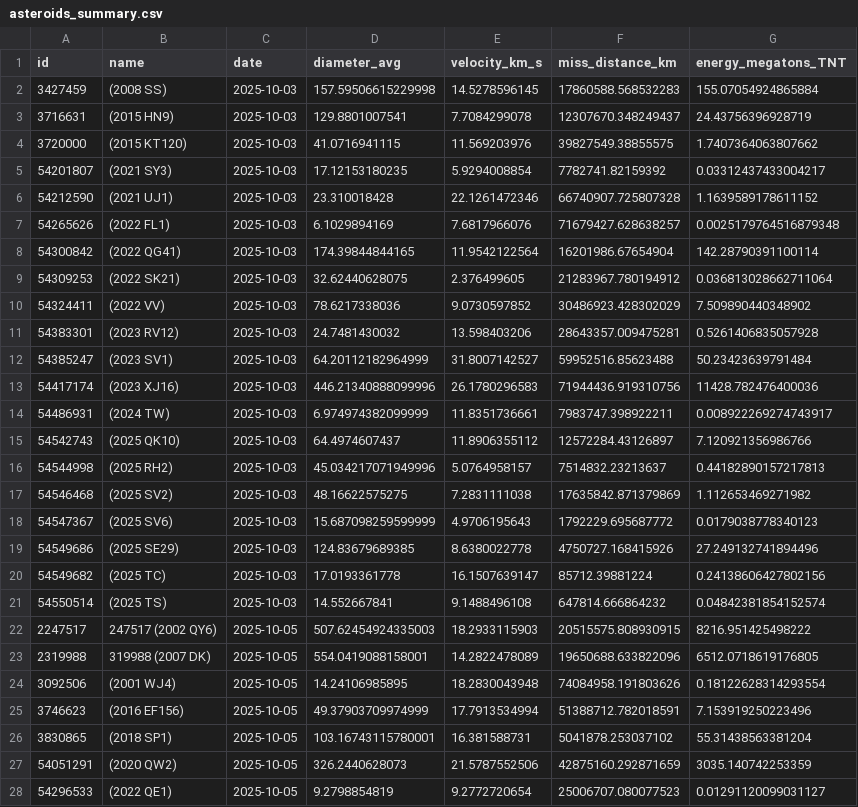
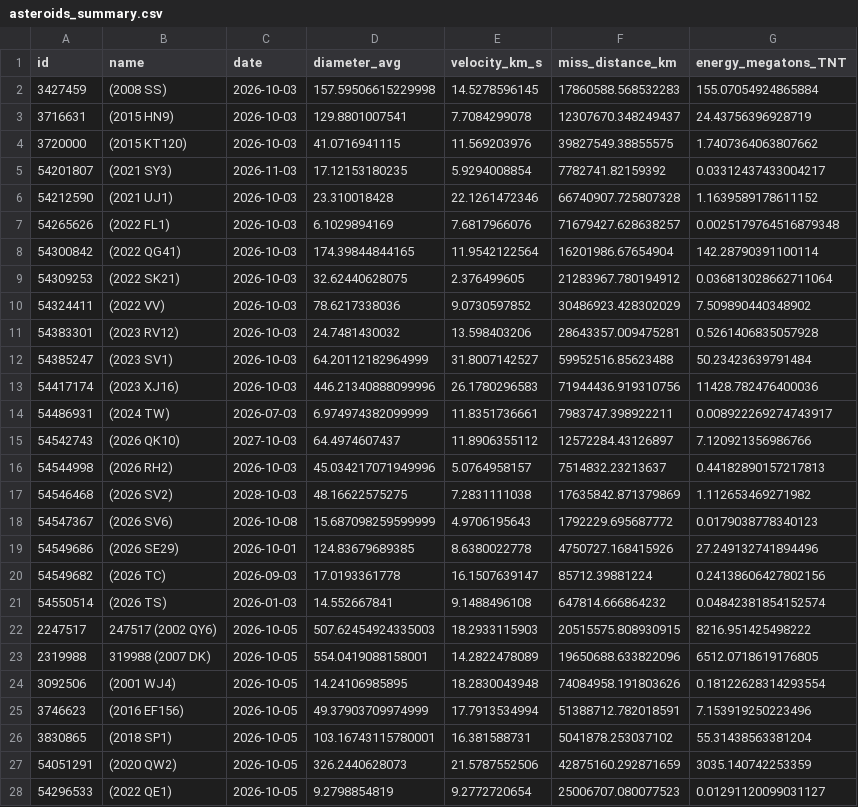
Before and after one commit to Tojan-Naiem/hack, a CSV file: data/incoming/asteroids_summary.csv, drawn as a sheet; only a part is shown; the diff covers the shown part only.

```diff
--- a/data/incoming/asteroids_summary.csv
+++ b/data/incoming/asteroids_summary.csv
@@ -1,28 +1,28 @@
 id,name,date,diameter_avg,velocity_km_s,miss_distance_km,energy_megatons_TNT
-3427459,(2008 SS),2025-10-03,157.59506615229998,14.5278596145,17860588.568532283,155.07054924865884
-3716631,(2015 HN9),2025-10-03,129.8801007541,7.7084299078,12307670.348249437,24.43756396928719
-3720000,(2015 KT120),2025-10-03,41.0716941115,11.569203976,39827549.38855575,1.7407364063807662
-54201807,(2021 SY3),2025-10-03,17.12153180235,5.9294008854,7782741.82159392,0.03312437433004217
-54212590,(2021 UJ1),2025-10-03,23.310018428,22.1261472346,66740907.725807328,1.1639589178611152
-54265626,(2022 FL1),2025-10-03,6.1029894169,7.6817966076,71679427.628638257,0.0025179764516879348
-54300842,(2022 QG41),2025-10-03,174.39844844165,11.9542122564,16201986.67654904,142.28790391100114
-54309253,(2022 SK21),2025-10-03,32.62440628075,2.376499605,21283967.780194912,0.036813028662711064
-54324411,(2022 VV),2025-10-03,78.6217338036,9.0730597852,30486923.428302029,7.509890440348902
-54383301,(2023 RV12),2025-10-03,24.7481430032,13.598403206,28643357.009475281,0.5261406835057928
-54385247,(2023 SV1),2025-10-03,64.20112182964999,31.8007142527,59952516.85623488,50.23423639791484
-54417174,(2023 XJ16),2025-10-03,446.21340888099996,26.1780296583,71944436.919310756,11428.782476400036
-54486931,(2024 TW),2025-10-03,6.974974382099999,11.8351736661,7983747.398922211,0.008922269274743917
-54542743,(2025 QK10),2025-10-03,64.4974607437,11.8906355112,12572284.43126897,7.120921356986766
-54544998,(2025 RH2),2025-10-03,45.034217071949996,5.0764958157,7514832.23213637,0.44182890157217813
-54546468,(2025 SV2),2025-10-03,48.16622575275,7.2831111038,17635842.871379869,1.112653469271982
-54547367,(2025 SV6),2025-10-03,15.687098259599999,4.9706195643,1792229.695687772,0.0179038778340123
-54549686,(2025 SE29),2025-10-03,124.83679689385,8.6380022778,4750727.168415926,27.249132741894496
-54549682,(2025 TC),2025-10-03,17.0193361778,16.1507639147,85712.39881224,0.24138606427802156
-54550514,(2025 TS),2025-10-03,14.552667841,9.1488496108,647814.666864232,0.04842381854152574
-2247517,247517 (2002 QY6),2025-10-05,507.62454924335003,18.2933115903,20515575.808930915,8216.951425498222
-2319988,319988 (2007 DK),2025-10-05,554.0419088158001,14.2822478089,19650688.633822096,6512.0718619176805
-3092506,(2001 WJ4),2025-10-05,14.24106985895,18.2830043948,74084958.191803626,0.18122628314293554
-3746623,(2016 EF156),2025-10-05,49.37903709974999,17.7913534994,51388712.782018591,7.153919250223496
-3830865,(2018 SP1),2025-10-05,103.16743115780001,16.381588731,5041878.253037102,55.31438563381204
-54051291,(2020 QW2),2025-10-05,326.2440628073,21.5787552506,42875160.292871659,3035.140742253359
-54296533,(2022 QE1),2025-10-05,9.2798854819,9.2772720654,25006707.080077523,0.01291120099031127
+3427459,(2008 SS),2026-10-03,157.59506615229998,14.5278596145,17860588.568532283,155.07054924865884
+3716631,(2015 HN9),2026-10-03,129.8801007541,7.7084299078,12307670.348249437,24.43756396928719
+3720000,(2015 KT120),2026-10-03,41.0716941115,11.569203976,39827549.38855575,1.7407364063807662
+54201807,(2021 SY3),2026-11-03,17.12153180235,5.9294008854,7782741.82159392,0.03312437433004217
+54212590,(2021 UJ1),2026-10-03,23.310018428,22.1261472346,66740907.725807328,1.1639589178611152
+54265626,(2022 FL1),2026-10-03,6.1029894169,7.6817966076,71679427.628638257,0.0025179764516879348
+54300842,(2022 QG41),2026-10-03,174.39844844165,11.9542122564,16201986.67654904,142.28790391100114
+54309253,(2022 SK21),2026-10-03,32.62440628075,2.376499605,21283967.780194912,0.036813028662711064
+54324411,(2022 VV),2026-10-03,78.6217338036,9.0730597852,30486923.428302029,7.509890440348902
+54383301,(2023 RV12),2026-10-03,24.7481430032,13.598403206,28643357.009475281,0.5261406835057928
+54385247,(2023 SV1),2026-10-03,64.20112182964999,31.8007142527,59952516.85623488,50.23423639791484
+54417174,(2023 XJ16),2026-10-03,446.21340888099996,26.1780296583,71944436.919310756,11428.782476400036
+54486931,(2024 TW),2026-07-03,6.974974382099999,11.8351736661,7983747.398922211,0.008922269274743917
+54542743,(2026 QK10),2027-10-03,64.4974607437,11.8906355112,12572284.43126897,7.120921356986766
+54544998,(2026 RH2),2026-10-03,45.034217071949996,5.0764958157,7514832.23213637,0.44182890157217813
+54546468,(2026 SV2),2028-10-03,48.16622575275,7.2831111038,17635842.871379869,1.112653469271982
+54547367,(2026 SV6),2026-10-08,15.687098259599999,4.9706195643,1792229.695687772,0.0179038778340123
+54549686,(2026 SE29),2026-10-01,124.83679689385,8.6380022778,4750727.168415926,27.249132741894496
+54549682,(2026 TC),2026-09-03,17.0193361778,16.1507639147,85712.39881224,0.24138606427802156
+54550514,(2026 TS),2026-01-03,14.552667841,9.1488496108,647814.666864232,0.04842381854152574
+2247517,247517 (2002 QY6),2026-10-05,507.62454924335003,18.2933115903,20515575.808930915,8216.951425498222
+2319988,319988 (2007 DK),2026-10-05,554.0419088158001,14.2822478089,19650688.633822096,6512.0718619176805
+3092506,(2001 WJ4),2026-10-05,14.24106985895,18.2830043948,74084958.191803626,0.18122628314293554
+3746623,(2016 EF156),2026-10-05,49.37903709974999,17.7913534994,51388712.782018591,7.153919250223496
+3830865,(2018 SP1),2026-10-05,103.16743115780001,16.381588731,5041878.253037102,55.31438563381204
+54051291,(2020 QW2),2026-10-05,326.2440628073,21.5787552506,42875160.292871659,3035.140742253359
+54296533,(2022 QE1),2026-10-05,9.2798854819,9.2772720654,25006707.080077523,0.01291120099031127
```
Also changed, not shown: 125 edited cells elsewhere in this file, 8 other files.
